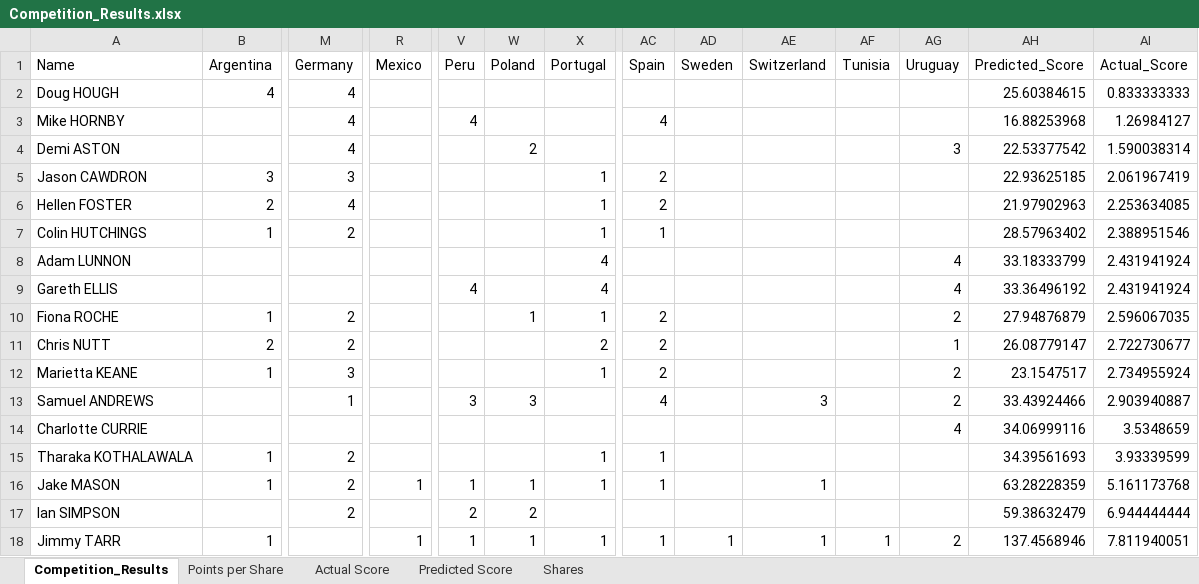
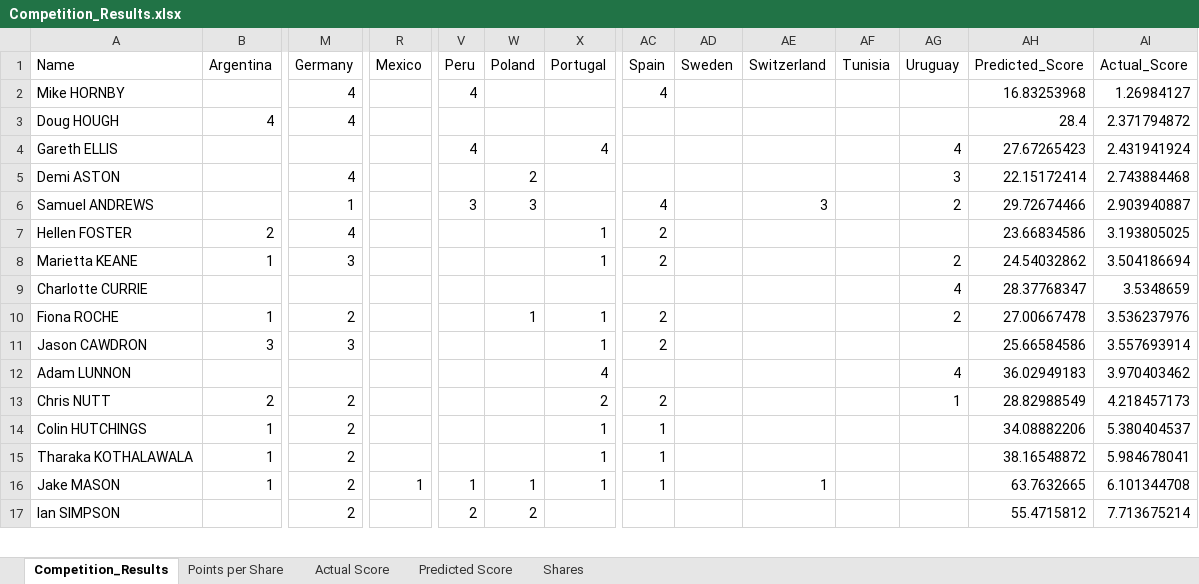
Before and after one commit to JimmyTarr/WorldCup2018, an Excel workbook: Competition_Results.xlsx, sheet Competition_Results, drawn as a sheet; only a part is shown, gaps mark what is left out; values as stored, in another font and other column widths than the file's, no borders; conditional formats not drawn; removed rows and columns are numbered as before the commit, all else as after; rows hold the shown columns only; the diff covers the shown part only; the diff names each change by its address in the sheet, - before the commit and + after, or states it on an @@ line.

```diff
--- a/Competition_Results.xlsx (sheet Competition_Results)
+++ b/Competition_Results.xlsx (sheet Competition_Results)
-row 2: Doug HOUGH | 4 | 4 |  |  |  |  |  |  |  |  |  | 25.60384615 | 0.833333333
-AH2 (Predicted_Score): 16.88253968
+AH2 (Predicted_Score): 16.83253968
+row 3: Doug HOUGH | 4 | 4 |  |  |  |  |  |  |  |  |  | 28.4 | 2.371794872
+row 4: Gareth ELLIS |  |  |  | 4 |  | 4 |  |  |  |  | 4 | 27.67265423 | 2.431941924
-AH5 (Predicted_Score): 22.53377542
+AH5 (Predicted_Score): 22.15172414
-AI5 (Actual_Score): 1.590038314
+AI5 (Actual_Score): 2.743884468
-row 5: Jason CAWDRON | 3 | 3 |  |  |  | 1 | 2 |  |  |  |  | 22.93625185 | 2.061967419
+row 6: Samuel ANDREWS |  | 1 |  | 3 | 3 |  | 4 |  | 3 |  | 2 | 29.72674466 | 2.903940887
-AH7 (Predicted_Score): 21.97902963
+AH7 (Predicted_Score): 23.66834586
-AI7 (Actual_Score): 2.253634085
+AI7 (Actual_Score): 3.193805025
-row 7: Colin HUTCHINGS | 1 | 2 |  |  |  | 1 | 1 |  |  |  |  | 28.57963402 | 2.388951546
-row 8: Adam LUNNON |  |  |  |  |  | 4 |  |  |  |  | 4 | 33.18333799 | 2.431941924
-row 9: Gareth ELLIS |  |  |  | 4 |  | 4 |  |  |  |  | 4 | 33.36496192 | 2.431941924
+row 8: Marietta KEANE | 1 | 3 |  |  |  | 1 | 2 |  |  |  | 2 | 24.54032862 | 3.504186694
+row 9: Charlotte CURRIE |  |  |  |  |  |  |  |  |  |  | 4 | 28.37768347 | 3.5348659
-AH10 (Predicted_Score): 27.94876879
+AH10 (Predicted_Score): 27.00667478
-AI10 (Actual_Score): 2.596067035
+AI10 (Actual_Score): 3.536237976
+row 11: Jason CAWDRON | 3 | 3 |  |  |  | 1 | 2 |  |  |  |  | 25.66584586 | 3.557693914
+row 12: Adam LUNNON |  |  |  |  |  | 4 |  |  |  |  | 4 | 36.02949183 | 3.970403462
-AH13 (Predicted_Score): 26.08779147
+AH13 (Predicted_Score): 28.82988549
-AI13 (Actual_Score): 2.722730677
+AI13 (Actual_Score): 4.218457173
-row 12: Marietta KEANE | 1 | 3 |  |  |  | 1 | 2 |  |  |  | 2 | 23.1547517 | 2.734955924
-row 13: Samuel ANDREWS |  | 1 |  | 3 | 3 |  | 4 |  | 3 |  | 2 | 33.43924466 | 2.903940887
-row 14: Charlotte CURRIE |  |  |  |  |  |  |  |  |  |  | 4 | 34.06999116 | 3.5348659
+row 14: Colin HUTCHINGS | 1 | 2 |  |  |  | 1 | 1 |  |  |  |  | 34.08882206 | 5.380404537
-AH15 (Predicted_Score): 34.39561693
+AH15 (Predicted_Score): 38.16548872
-AI15 (Actual_Score): 3.93339599
+AI15 (Actual_Score): 5.984678041
-AH16 (Predicted_Score): 63.28228359
+AH16 (Predicted_Score): 63.7632665
-AI16 (Actual_Score): 5.161173768
+AI16 (Actual_Score): 6.101344708
-AH17 (Predicted_Score): 59.38632479
+AH17 (Predicted_Score): 55.4715812
-AI17 (Actual_Score): 6.944444444
+AI17 (Actual_Score): 7.713675214
-row 18: Jimmy TARR | 1 |  | 1 | 1 | 1 | 1 | 1 | 1 | 1 | 1 | 2 | 137.4568946 | 7.811940051
```
Also changed, not shown: 1 added row and 16 edited cells elsewhere in this sheet, charts or pictures, Results.xlsx, 2 other files.
